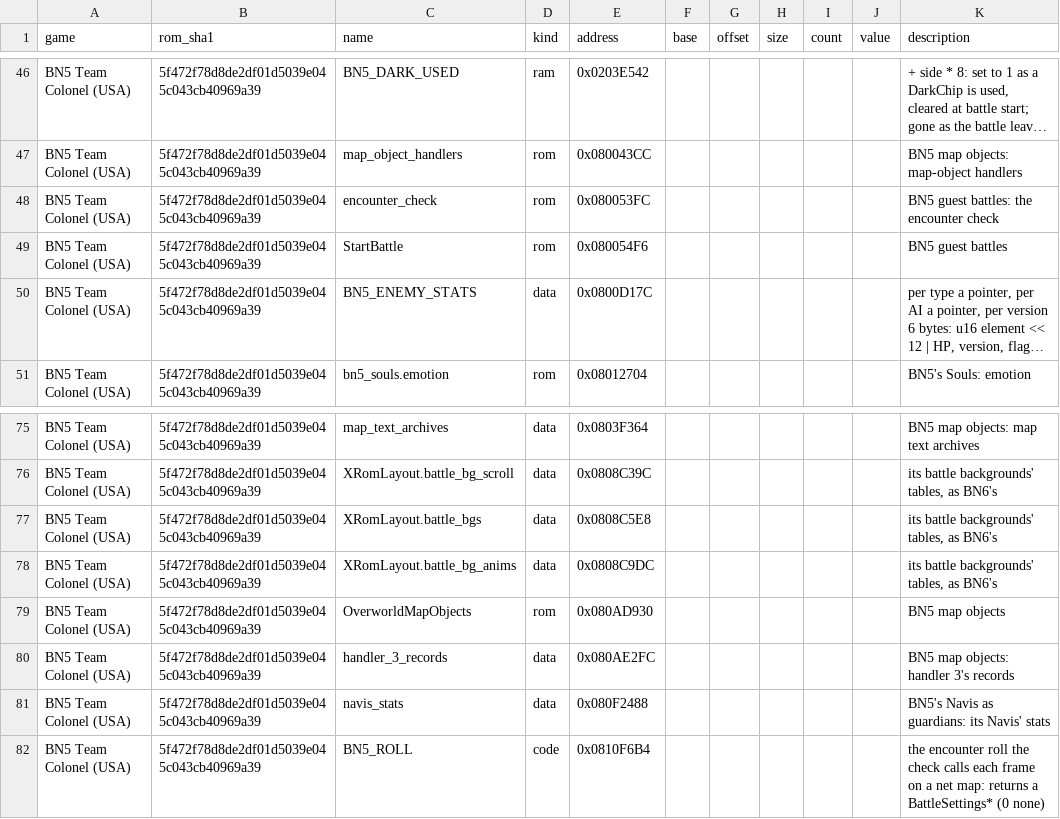
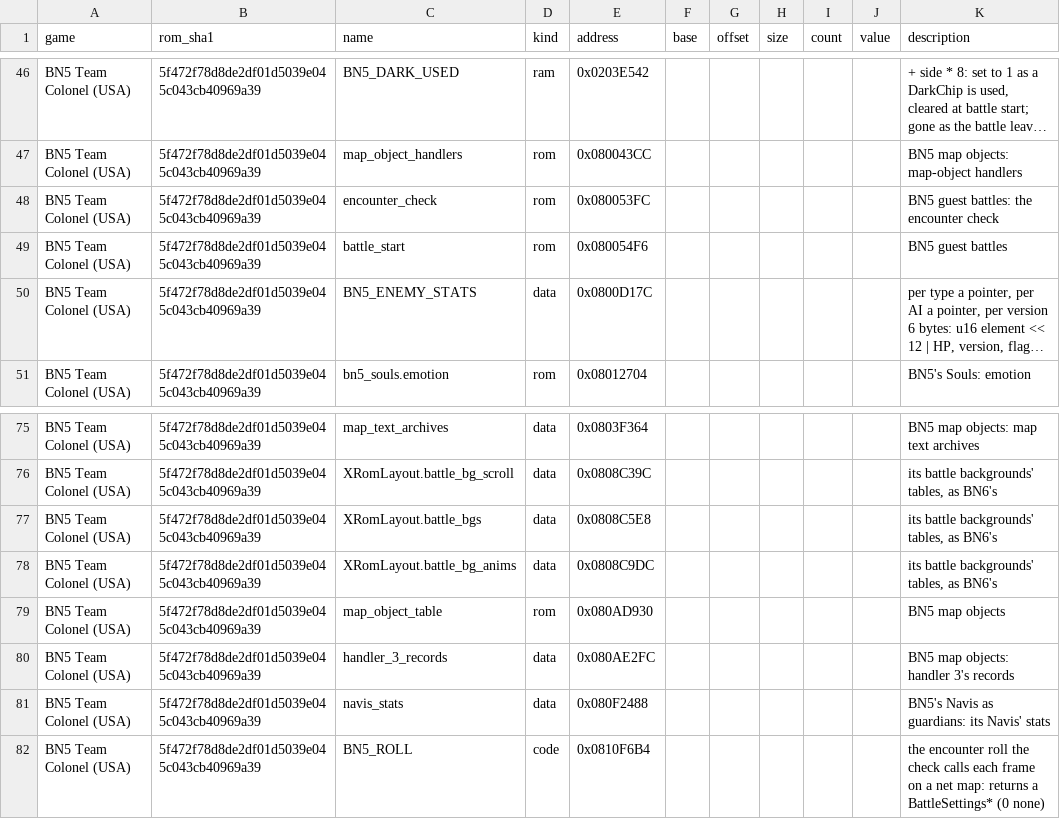
Before and after one commit to saschb2b/Mega-Man-Battle-Network-Cyberworld-Endless, a CSV file: docs/symbols/bn5-colonel-us.csv, drawn as a sheet; only a part is shown, gaps mark what is left out; long unchanged cells end in …; the diff names each change by its address in the sheet, - before the commit and + after, or states it on an @@ line.

```diff
--- a/docs/symbols/bn5-colonel-us.csv
+++ b/docs/symbols/bn5-colonel-us.csv
-C49 (name): StartBattle
+C49 (name): battle_start
-C79 (name): OverworldMapObjects
+C79 (name): map_object_table
```
Also changed, not shown: docs/symbols/bn6-gregar-us.csv, 5 other files.
